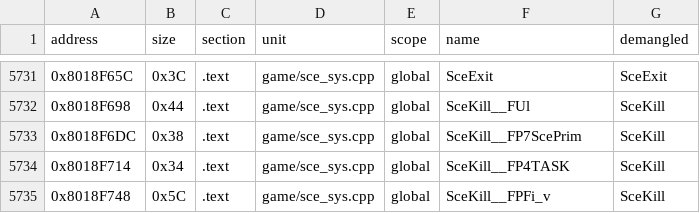
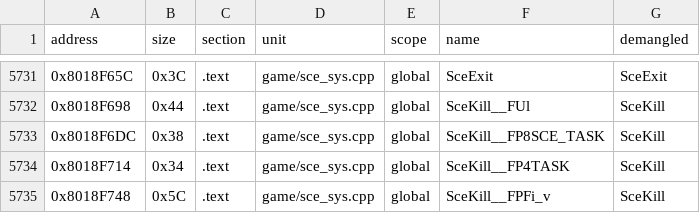
Before and after one commit to adonis-singh/re4, a TSV file: config/G4BE08/sym_map.tsv, drawn as a sheet; only a part is shown, gaps mark what is left out.

Commit message:
sce_sys.h: add PS2 cSceSys and SCE_TASK inline accessors
- cSceSys: set/checkDrawDone, set/clear/checkChapterEnd, set/checkInitLoop,
  wait and pause become private m_draw_done and m_chapter_end, sndFlag
  becomes m_str_stop_flag
- SCE_TASK (was ScePrim): getTaskPtr, setTaskPtr and the NoSuspend,
  DiedemoMove and kind wrappers, task becomes private pTask
- scheduler.h: TASK::flag becomes private kind with isNoSuspend,
  setNoSuspend, isDiedemoMove, setDiedemoMove, setKind and getKind
- Re-mangle SceKill in symbols.txt and sym_map.tsv, drop SceTaskFlagSet

```diff
--- a/config/G4BE08/sym_map.tsv
+++ b/config/G4BE08/sym_map.tsv
@@ -5732,3 +5732,3 @@ address	size	section	unit	scope	name	demangled
 0x8018F698	0x44	.text	game/sce_sys.cpp	global	SceKill__FUl	SceKill
-0x8018F6DC	0x38	.text	game/sce_sys.cpp	global	SceKill__FP7ScePrim	SceKill
+0x8018F6DC	0x38	.text	game/sce_sys.cpp	global	SceKill__FP8SCE_TASK	SceKill
 0x8018F714	0x34	.text	game/sce_sys.cpp	global	SceKill__FP4TASK	SceKill
```
Also changed, not shown: 24 other files.
